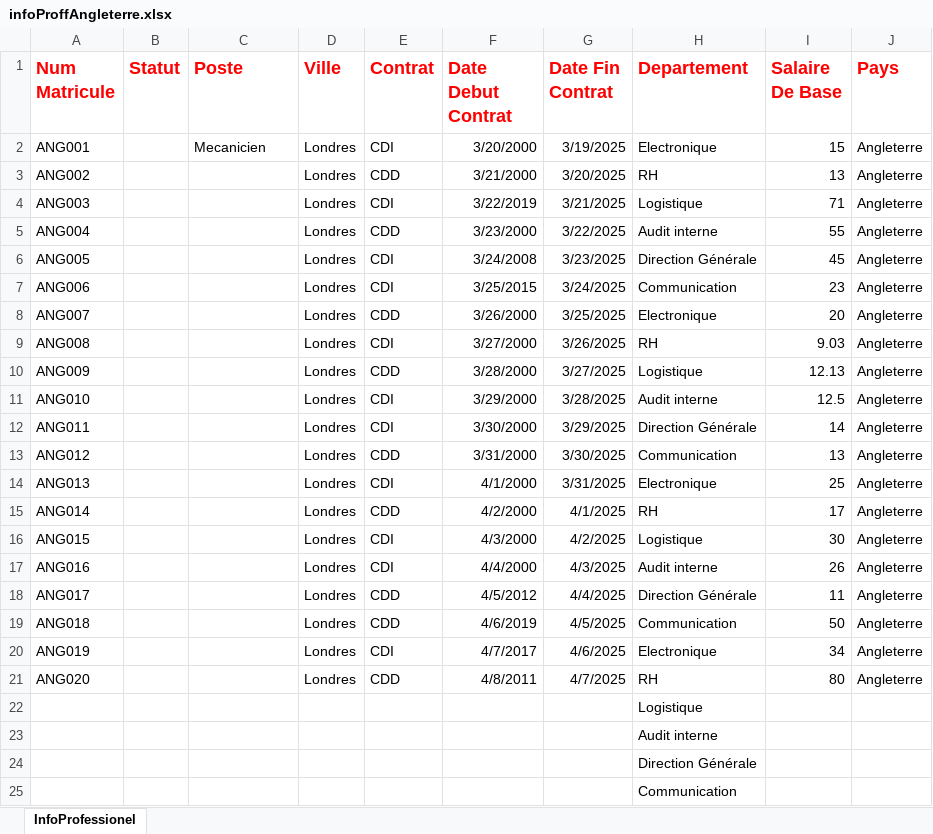
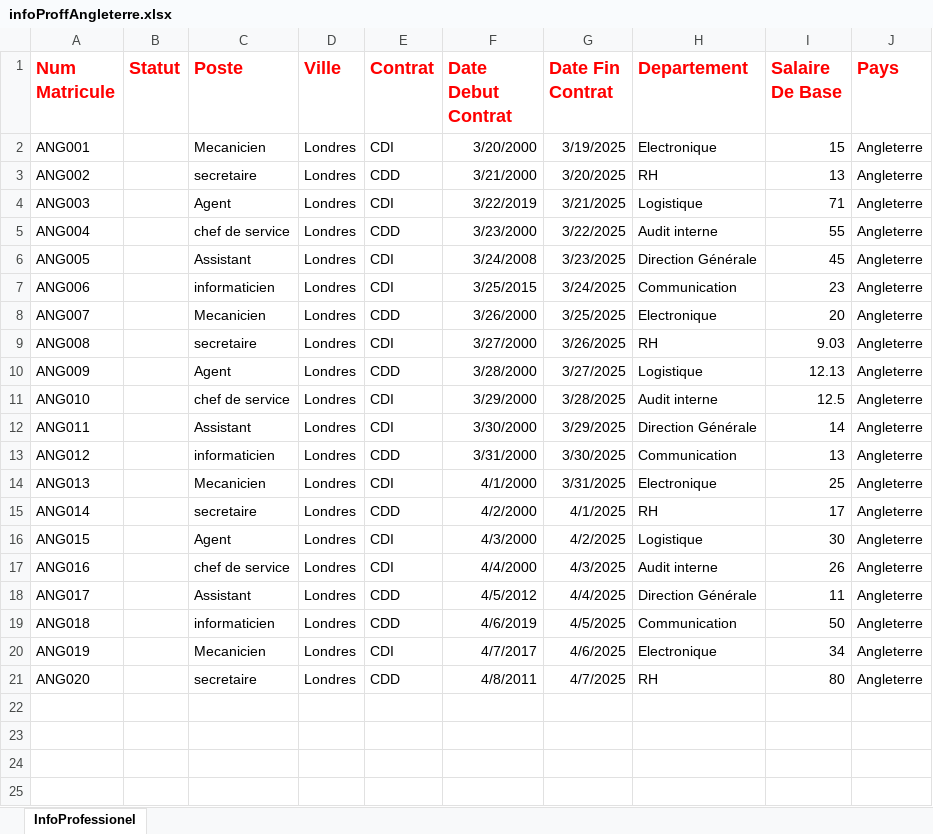
Before and after one commit to AbdouAzizDIOUF/projetDintegrationGlobalHumanRessource, an Excel workbook: src/main/resources/datasources/angleterre/infoProffAngleterre.xlsx, sheet InfoProfessionel, drawn as a sheet; values as stored, in another font and other column widths than the file's, no borders; the diff names each change by its address in the sheet, - before the commit and + after, or states it on an @@ line.

```diff
--- a/src/main/resources/datasources/angleterre/infoProffAngleterre.xlsx (sheet InfoProfessionel)
+++ b/src/main/resources/datasources/angleterre/infoProffAngleterre.xlsx (sheet InfoProfessionel)
-C3 (Poste): (empty)
+C3 (Poste): secretaire
-C4 (Poste): (empty)
+C4 (Poste): Agent
-C5 (Poste): (empty)
+C5 (Poste): chef de service
-C6 (Poste): (empty)
+C6 (Poste): Assistant
-C7 (Poste): (empty)
+C7 (Poste): informaticien
-C8 (Poste): (empty)
+C8 (Poste): Mecanicien
-C9 (Poste): (empty)
+C9 (Poste): secretaire
-C10 (Poste): (empty)
+C10 (Poste): Agent
-C11 (Poste): (empty)
+C11 (Poste): chef de service
-C12 (Poste): (empty)
+C12 (Poste): Assistant
-C13 (Poste): (empty)
+C13 (Poste): informaticien
-C14 (Poste): (empty)
+C14 (Poste): Mecanicien
-C15 (Poste): (empty)
+C15 (Poste): secretaire
-C16 (Poste): (empty)
+C16 (Poste): Agent
-C17 (Poste): (empty)
+C17 (Poste): chef de service
-C18 (Poste): (empty)
+C18 (Poste): Assistant
-C19 (Poste): (empty)
+C19 (Poste): informaticien
-C20 (Poste): (empty)
+C20 (Poste): Mecanicien
-C21 (Poste): (empty)
+C21 (Poste): secretaire
-row 22:  |  |  |  |  |  |  | Logistique
-row 23:  |  |  |  |  |  |  | Audit interne
-row 24:  |  |  |  |  |  |  | Direction Générale
-row 25:  |  |  |  |  |  |  | Communication
```
Also changed, not shown: src/main/resources/datasources/angleterre/employeAngleterre.xlsx.
